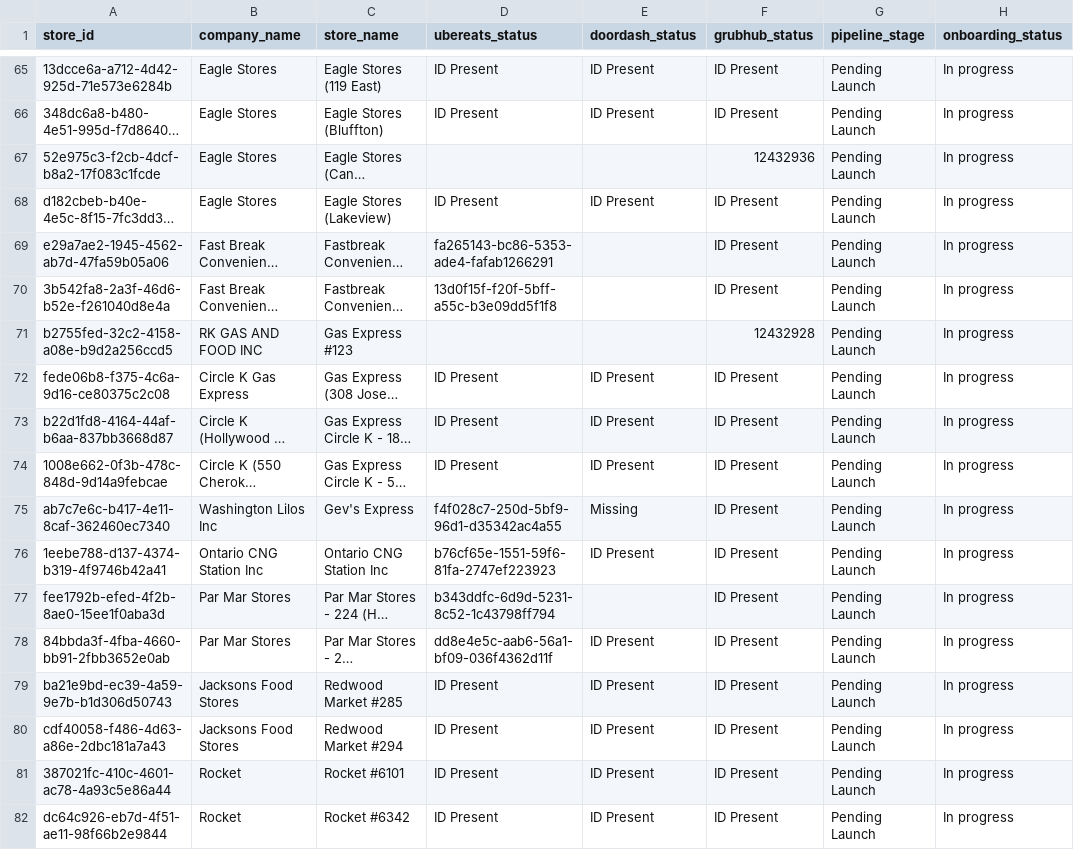
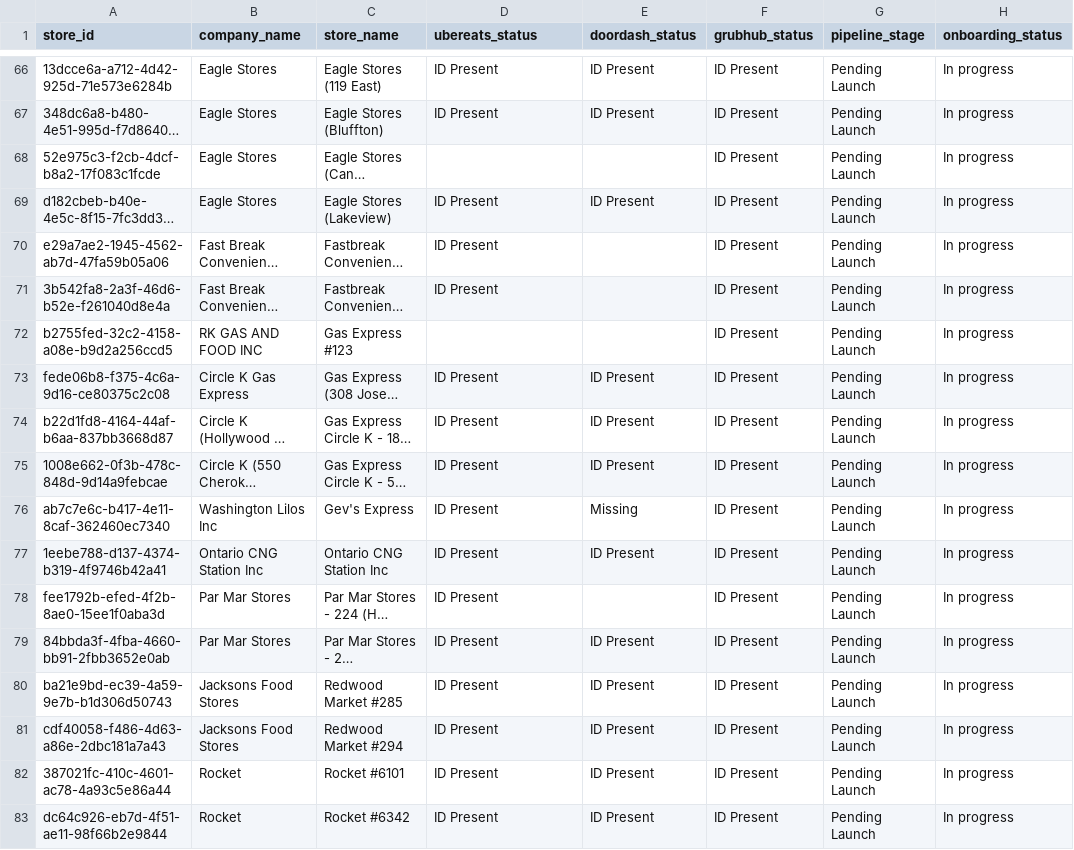
Before and after one commit to bradbishop1978/dsp-id-tracker, a CSV file: dsp_status_report.csv, drawn as a sheet; only a part is shown, gaps mark what is left out; long unchanged cells end in …; addresses are those after the commit; the diff covers the shown part only; the diff names each change by its address in the sheet, - before the commit and + after, or states it on an @@ line.

```diff
--- a/dsp_status_report.csv
+++ b/dsp_status_report.csv
-F68 (grubhub_status): 12432936
+F68 (grubhub_status): ID Present
-D70 (ubereats_status): fa265143-bc86-5353-ade4-fafab1266291
+D70 (ubereats_status): ID Present
-D71 (ubereats_status): 13d0f15f-f20f-5bff-a55c-b3e09dd5f1f8
+D71 (ubereats_status): ID Present
-F72 (grubhub_status): 12432928
+F72 (grubhub_status): ID Present
-D76 (ubereats_status): f4f028c7-250d-5bf9-96d1-d35342ac4a55
+D76 (ubereats_status): ID Present
-D77 (ubereats_status): b76cf65e-1551-59f6-81fa-2747ef223923
+D77 (ubereats_status): ID Present
-D78 (ubereats_status): b343ddfc-6d9d-5231-8c52-1c43798ff794
+D78 (ubereats_status): ID Present
-D79 (ubereats_status): dd8e4e5c-aab6-56a1-bf09-036f4362d11f
+D79 (ubereats_status): ID Present
```
Also changed, not shown: 4 added rows and 33 edited cells elsewhere in this file.
